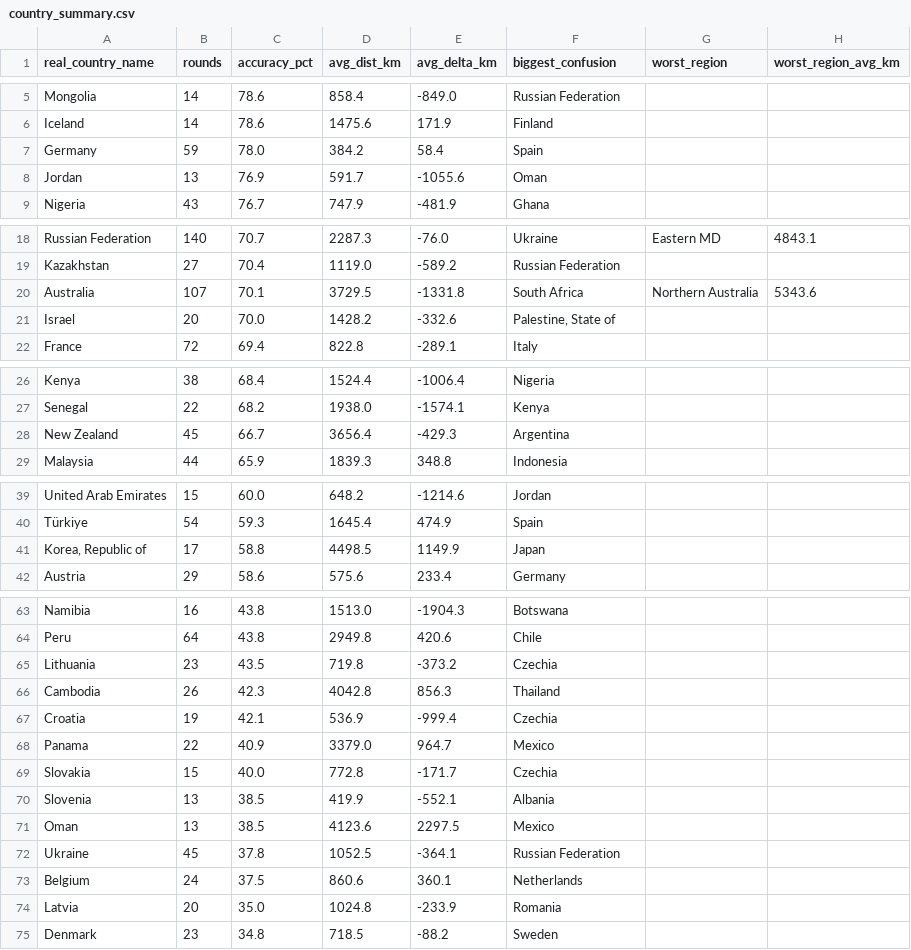
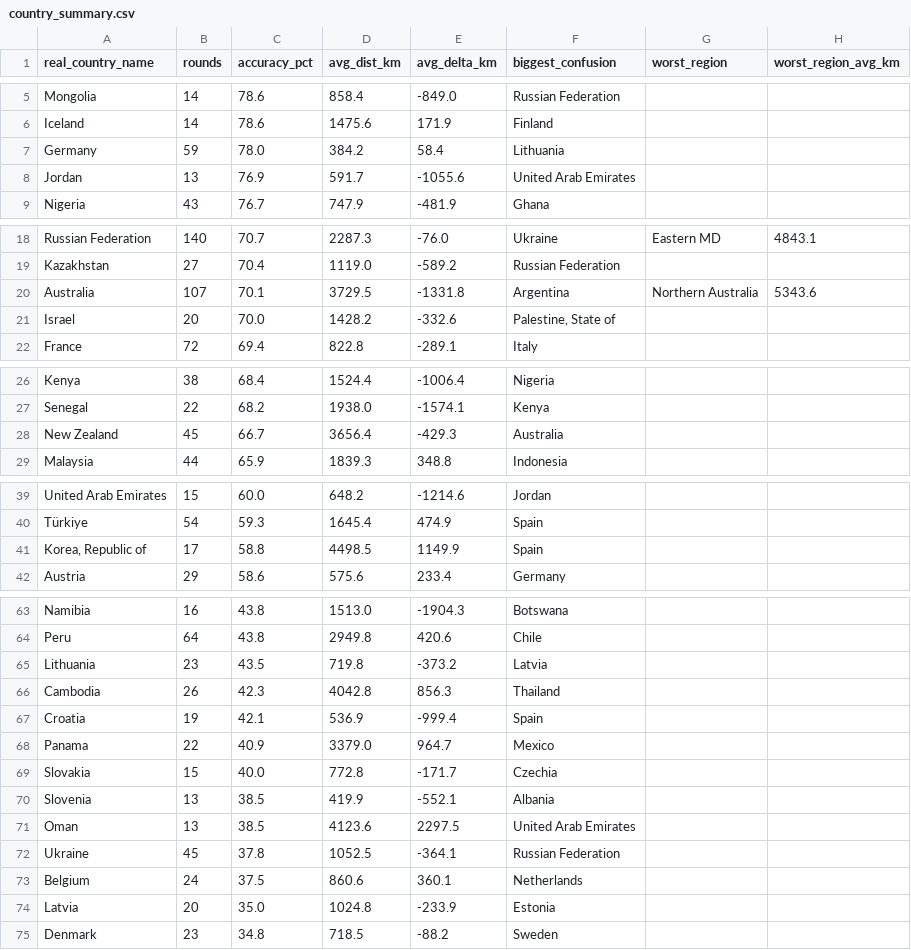
Before and after one commit to pedrosalgado22/Live_Geoguessr_Dashboard, a CSV file: country_summary.csv, drawn as a sheet; only a part is shown, gaps mark what is left out; the diff covers the shown part only.

```diff
--- a/country_summary.csv
+++ b/country_summary.csv
@@ -6,4 +6,4 @@ Mongolia,14,78.6,858.4,-849.0,Russian Federation,,
 Iceland,14,78.6,1475.6,171.9,Finland,,
-Germany,59,78.0,384.2,58.4,Spain,,
-Jordan,13,76.9,591.7,-1055.6,Oman,,
+Germany,59,78.0,384.2,58.4,Lithuania,,
+Jordan,13,76.9,591.7,-1055.6,United Arab Emirates,,
 Nigeria,43,76.7,747.9,-481.9,Ghana,,
@@ -19,3 +19,3 @@ Russian Federation,140,70.7,2287.3,-76.0,Ukraine,Eastern MD,4843.1
 Kazakhstan,27,70.4,1119.0,-589.2,Russian Federation,,
-Australia,107,70.1,3729.5,-1331.8,South Africa,Northern Australia,5343.6
+Australia,107,70.1,3729.5,-1331.8,Argentina,Northern Australia,5343.6
 Israel,20,70.0,1428.2,-332.6,"Palestine, State of",,
@@ -27,3 +27,3 @@ Kenya,38,68.4,1524.4,-1006.4,Nigeria,,
 Senegal,22,68.2,1938.0,-1574.1,Kenya,,
-New Zealand,45,66.7,3656.4,-429.3,Argentina,,
+New Zealand,45,66.7,3656.4,-429.3,Australia,,
 Malaysia,44,65.9,1839.3,348.8,Indonesia,,
@@ -40,3 +40,3 @@ United Arab Emirates,15,60.0,648.2,-1214.6,Jordan,,
 Türkiye,54,59.3,1645.4,474.9,Spain,,
-"Korea, Republic of",17,58.8,4498.5,1149.9,Japan,,
+"Korea, Republic of",17,58.8,4498.5,1149.9,Spain,,
 Austria,29,58.6,575.6,233.4,Germany,,
@@ -64,5 +64,5 @@ Namibia,16,43.8,1513.0,-1904.3,Botswana,,
 Peru,64,43.8,2949.8,420.6,Chile,,
-Lithuania,23,43.5,719.8,-373.2,Czechia,,
+Lithuania,23,43.5,719.8,-373.2,Latvia,,
 Cambodia,26,42.3,4042.8,856.3,Thailand,,
-Croatia,19,42.1,536.9,-999.4,Czechia,,
+Croatia,19,42.1,536.9,-999.4,Spain,,
 Panama,22,40.9,3379.0,964.7,Mexico,,
@@ -70,6 +70,6 @@ Slovakia,15,40.0,772.8,-171.7,Czechia,,
 Slovenia,13,38.5,419.9,-552.1,Albania,,
-Oman,13,38.5,4123.6,2297.5,Mexico,,
+Oman,13,38.5,4123.6,2297.5,United Arab Emirates,,
 Ukraine,45,37.8,1052.5,-364.1,Russian Federation,,
 Belgium,24,37.5,860.6,360.1,Netherlands,,
-Latvia,20,35.0,1024.8,-233.9,Romania,,
+Latvia,20,35.0,1024.8,-233.9,Estonia,,
 Denmark,23,34.8,718.5,-88.2,Sweden,,
```
Also changed, not shown: 1 edited cell elsewhere in this file.
